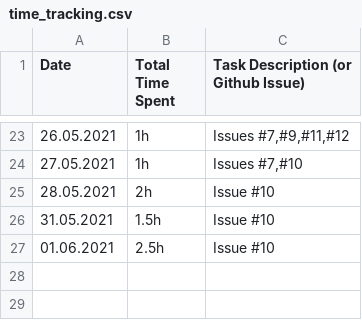
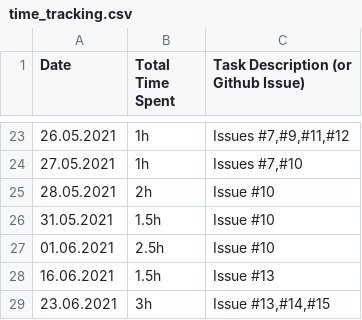
Before and after one commit to haugjo/float, a CSV file: docs/time_tracking.csv, drawn as a sheet; only a part is shown, gaps mark what is left out.

```diff
--- a/docs/time_tracking.csv
+++ b/docs/time_tracking.csv
@@ -27 +27,3 @@
 "01.06.2021";"2.5h";"Issue #10"
+"16.06.2021";"1.5h";"Issue #13"
+"23.06.2021";"3h";"Issue #13,#14,#15"
```
Also changed, not shown: 10 other files.
